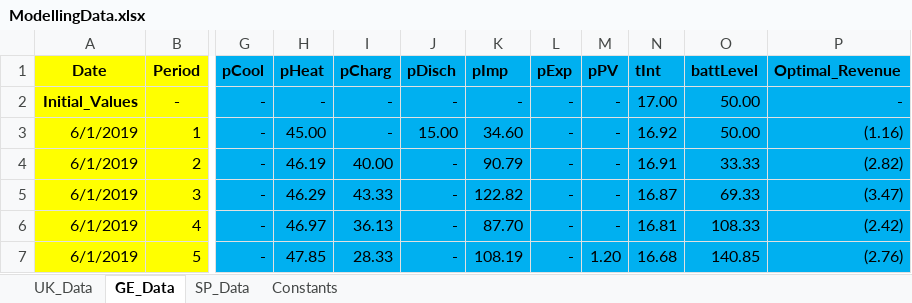
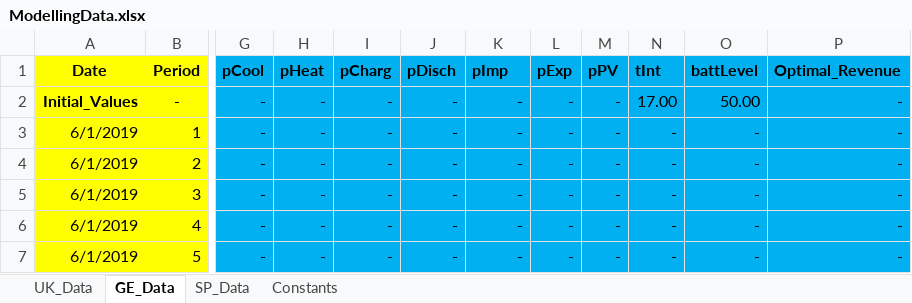
Before and after one commit to Rutaremwa/EnergyTradingDissertationModel, an Excel workbook: ModellingData.xlsx, sheet GE_Data, drawn as a sheet; only a part is shown, gaps mark what is left out; values as stored, in another font and other column widths than the file's, no borders; the diff covers the shown part only; the diff names each change by its address in the sheet, - before the commit and + after, or states it on an @@ line.

Commit message:
Update ModellingData.xlsx

```diff
--- a/ModellingData.xlsx (sheet GE_Data)
+++ b/ModellingData.xlsx (sheet GE_Data)
-H3 (pHeat): 45.00
+H3 (pHeat): -
-J3 (pDisch): 15.00
+J3 (pDisch): -
-K3 (pImp): 34.60
+K3 (pImp): -
-N3 (tInt): 16.92
+N3 (tInt): -
-O3 (battLevel): 50.00
+O3 (battLevel): -
-P3 (Optimal_Revenue): (1.16)
+P3 (Optimal_Revenue): -
-H4 (pHeat): 46.19
+H4 (pHeat): -
-I4 (pCharg): 40.00
+I4 (pCharg): -
-K4 (pImp): 90.79
+K4 (pImp): -
-N4 (tInt): 16.91
+N4 (tInt): -
-O4 (battLevel): 33.33
+O4 (battLevel): -
-P4 (Optimal_Revenue): (2.82)
+P4 (Optimal_Revenue): -
-H5 (pHeat): 46.29
+H5 (pHeat): -
-I5 (pCharg): 43.33
+I5 (pCharg): -
-K5 (pImp): 122.82
+K5 (pImp): -
-N5 (tInt): 16.87
+N5 (tInt): -
-O5 (battLevel): 69.33
+O5 (battLevel): -
-P5 (Optimal_Revenue): (3.47)
+P5 (Optimal_Revenue): -
-H6 (pHeat): 46.97
+H6 (pHeat): -
-I6 (pCharg): 36.13
+I6 (pCharg): -
-K6 (pImp): 87.70
+K6 (pImp): -
-N6 (tInt): 16.81
+N6 (tInt): -
-O6 (battLevel): 108.33
+O6 (battLevel): -
-P6 (Optimal_Revenue): (2.42)
+P6 (Optimal_Revenue): -
-H7 (pHeat): 47.85
+H7 (pHeat): -
-I7 (pCharg): 28.33
+I7 (pCharg): -
-K7 (pImp): 108.19
+K7 (pImp): -
-M7 (pPV): 1.20
+M7 (pPV): -
-N7 (tInt): 16.68
+N7 (tInt): -
-O7 (battLevel): 140.85
+O7 (battLevel): -
-P7 (Optimal_Revenue): (2.76)
+P7 (Optimal_Revenue): -
```
Also changed, not shown: 925 edited cells elsewhere in this sheet, sheet UK_Data, sheet SP_Data.
